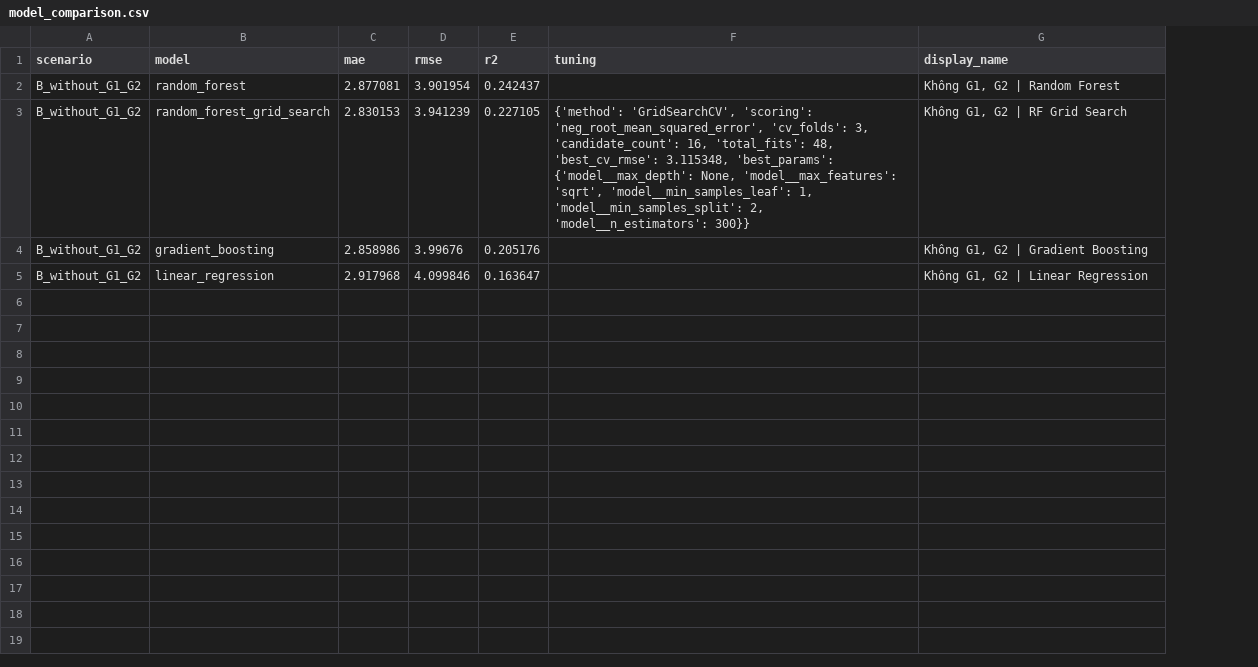
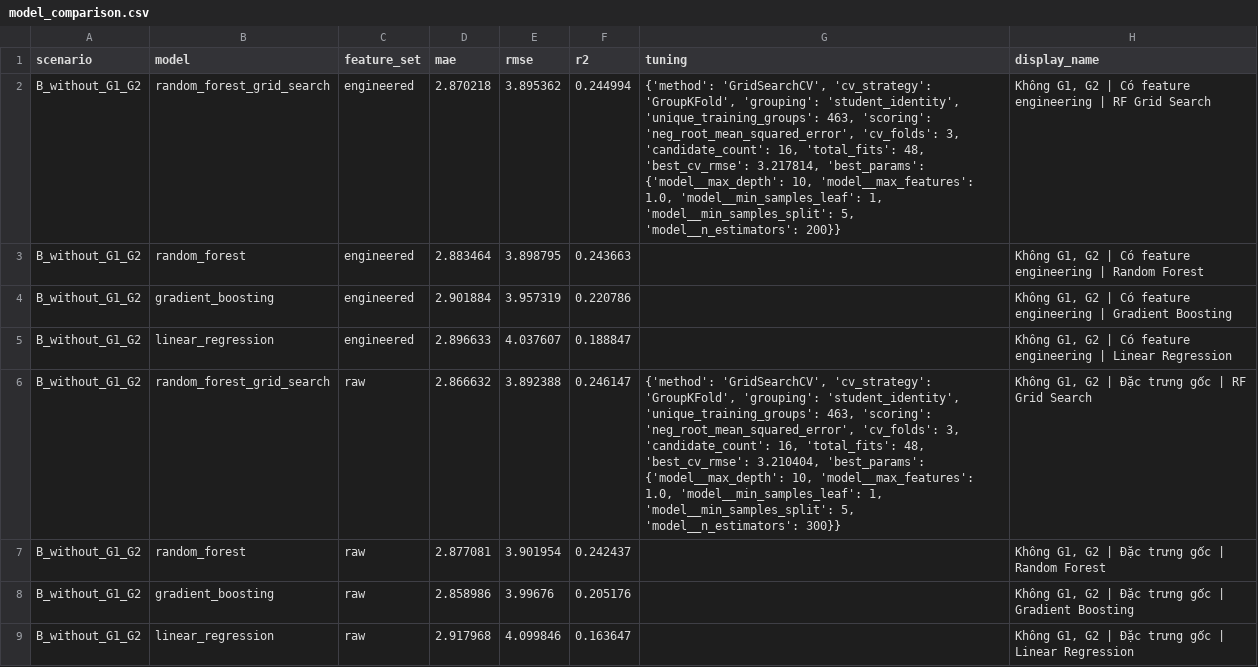
Before and after one commit to MinhChan-2k6/Nhom9-De18-student-performance-ml, a CSV file: artifacts/Model_Dont_Have_A_B/plots/model_comparison.csv, drawn as a sheet; removed rows and columns are numbered as before the commit, all else as after; the diff names each change by its address in the sheet, - before the commit and + after, or states it on an @@ line.

```diff
--- a/artifacts/Model_Dont_Have_A_B/plots/model_comparison.csv
+++ b/artifacts/Model_Dont_Have_A_B/plots/model_comparison.csv
+column C (feature_set), rows 7-9: all raw
+row 2: B_without_G1_G2 | random_forest_grid_search | engineered | 2.870218 | 3.895362 | 0.244994 | {'method': 'GridSearchCV', 'cv_strategy': 'GroupKFold', 'grouping': 'student_identity', 'unique_training_groups': 463, 'scoring': 'neg_root_mean_squared_error', 'cv_folds': 3, 'candidate_count': 16, 'total_fits': 48, 'best_cv_rmse': 3.217814, 'best_params': {'model__max_depth': 10, 'model__max_features': 1.0, 'model__min_samples_leaf': 1, 'model__min_samples_split': 5, 'model__n_estimators': 200}} | Không G1, G2 | Có feature engineering | RF Grid Search
+row 3: B_without_G1_G2 | random_forest | engineered | 2.883464 | 3.898795 | 0.243663 |  | Không G1, G2 | Có feature engineering | Random Forest
+row 4: B_without_G1_G2 | gradient_boosting | engineered | 2.901884 | 3.957319 | 0.220786 |  | Không G1, G2 | Có feature engineering | Gradient Boosting
+row 5: B_without_G1_G2 | linear_regression | engineered | 2.896633 | 4.037607 | 0.188847 |  | Không G1, G2 | Có feature engineering | Linear Regression
+row 6: B_without_G1_G2 | random_forest_grid_search | raw | 2.866632 | 3.892388 | 0.246147 | {'method': 'GridSearchCV', 'cv_strategy': 'GroupKFold', 'grouping': 'student_identity', 'unique_training_groups': 463, 'scoring': 'neg_root_mean_squared_error', 'cv_folds': 3, 'candidate_count': 16, 'total_fits': 48, 'best_cv_rmse': 3.210404, 'best_params': {'model__max_depth': 10, 'model__max_features': 1.0, 'model__min_samples_leaf': 1, 'model__min_samples_split': 5, 'model__n_estimators': 300}} | Không G1, G2 | Đặc trưng gốc | RF Grid Search
-H7 (display_name): Không G1, G2 | Random Forest
+H7 (display_name): Không G1, G2 | Đặc trưng gốc | Random Forest
-row 3: B_without_G1_G2 | random_forest_grid_search | 2.830153 | 3.941239 | 0.227105 | {'method': 'GridSearchCV', 'scoring': 'neg_root_mean_squared_error', 'cv_folds': 3, 'candidate_count': 16, 'total_fits': 48, 'best_cv_rmse': 3.115348, 'best_params': {'model__max_depth': None, 'model__max_features': 'sqrt', 'model__min_samples_leaf': 1, 'model__min_samples_split': 2, 'model__n_estimators': 300}} | Không G1, G2 | RF Grid Search
-H8 (display_name): Không G1, G2 | Gradient Boosting
+H8 (display_name): Không G1, G2 | Đặc trưng gốc | Gradient Boosting
-H9 (display_name): Không G1, G2 | Linear Regression
+H9 (display_name): Không G1, G2 | Đặc trưng gốc | Linear Regression
```
Also changed, not shown: artifacts/Model_Dont_Have_A_B/test_predictions.csv, artifacts/Model_Have_A_B/plots/model_comparison.csv, 39 other files.
